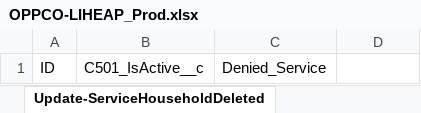
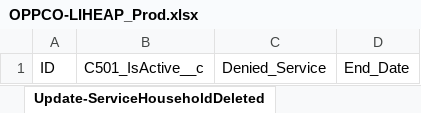
Before and after one commit to Uncruise/Salesforce-Importer, an Excel workbook: Clients/OPPCO/OPPCO-LIHEAP_Prod.xlsx, sheet Update-ServiceHouseholdDeleted, drawn as a sheet; values as stored, in another font and other column widths than the file's, no borders; table styles not drawn; the diff names each change by its address in the sheet, - before the commit and + after, or states it on an @@ line.

Commit message:
delete enable only and liheap end-date & import issue

```diff
--- a/Clients/OPPCO/OPPCO-LIHEAP_Prod.xlsx (sheet Update-ServiceHouseholdDeleted)
+++ b/Clients/OPPCO/OPPCO-LIHEAP_Prod.xlsx (sheet Update-ServiceHouseholdDeleted)
-D1: (empty)
+D1: End_Date
```
Also changed, not shown: sheet Update-ServiceHousehold, sheet Report-HouseholdStatusSummary, sheet Update-ServiceContact, 4 other files.
